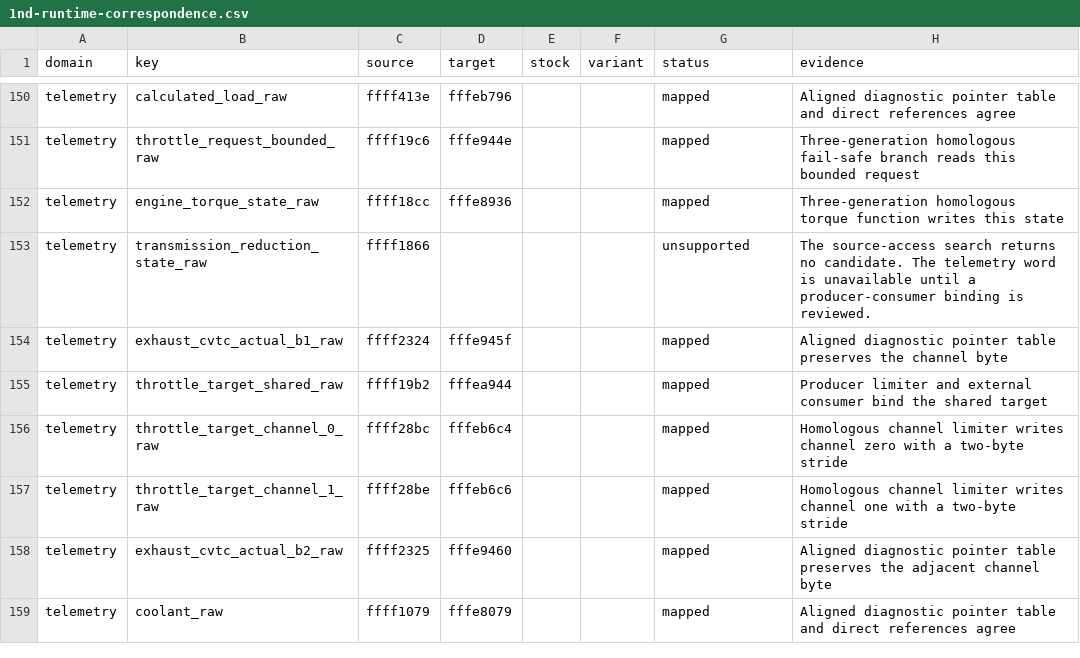
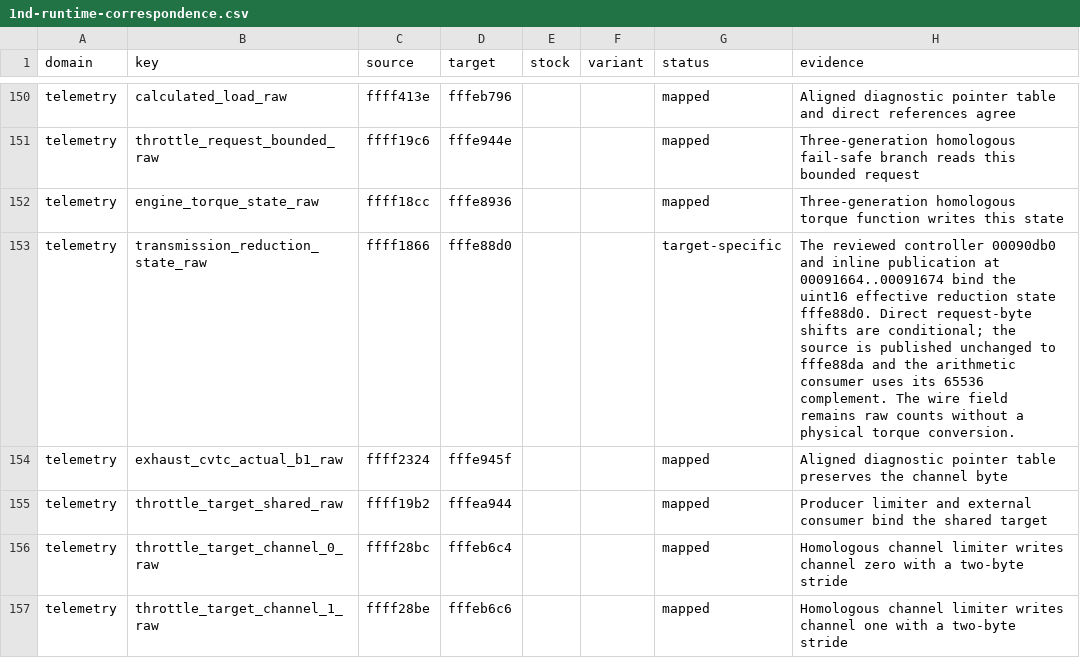
Before and after one commit to irudoy/v, a CSV file: patches/1nd-runtime-correspondence.csv, drawn as a sheet; only a part is shown, gaps mark what is left out; the shorter side is filled out with more unchanged rows.

Commit message:
feat(telemetry): bind the 1ND transmission reduction state
Bind the unsigned controller word and its writer through the reviewed 1ND
instruction paths. Preserve the conditional request-byte paths and the
unchanged inline publication without assigning a physical torque scale.

Regenerate the source pointers for both 1ND images and their availability
projections.

Refs #35.

```diff
--- a/patches/1nd-runtime-correspondence.csv
+++ b/patches/1nd-runtime-correspondence.csv
@@ -152,3 +152,3 @@ telemetry,throttle_request_bounded_raw,ffff19c6,fffe944e,,,mapped,Three-generati
 telemetry,engine_torque_state_raw,ffff18cc,fffe8936,,,mapped,Three-generation homologous torque function writes this state
-telemetry,transmission_reduction_state_raw,ffff1866,,,,unsupported,The source-access search returns no candidate. The telemetry word is unavailable until a producer-consumer binding is reviewed.
+telemetry,transmission_reduction_state_raw,ffff1866,fffe88d0,,,target-specific,The reviewed controller 00090db0 and inline publication at 00091664..00091674 bind the uint16 effective reduction state fffe88d0. Direct request-byte shifts are conditional; the source is published unchanged to fffe88da and the arithmetic consumer uses its 65536 complement. The wire field remains raw counts without a physical torque conversion.
 telemetry,exhaust_cvtc_actual_b1_raw,ffff2324,fffe945f,,,mapped,Aligned diagnostic pointer table preserves the channel byte
```
Also changed, not shown: 6 other files.
